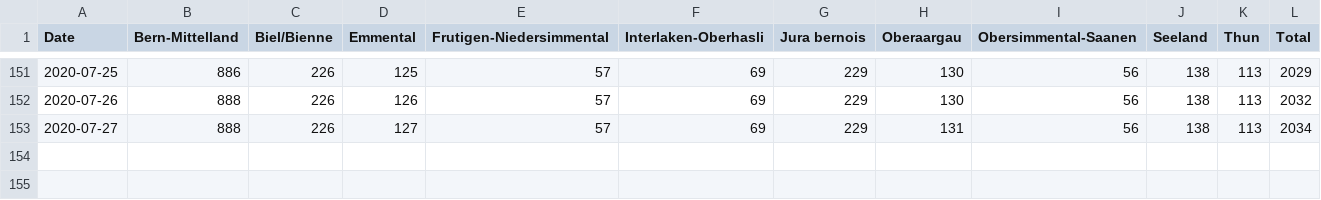
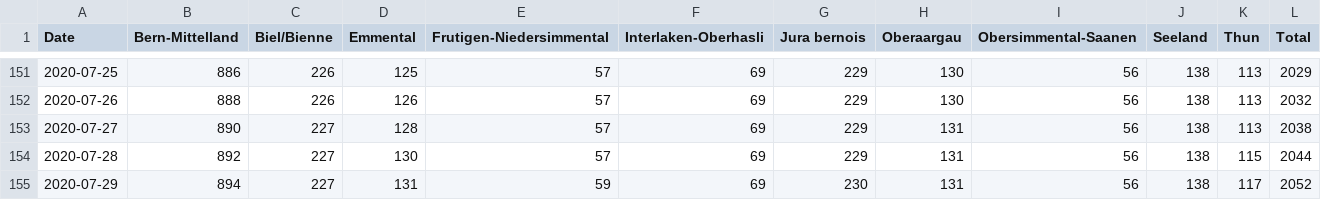
Before and after one commit to daenuprobst/covid19-data-be, a CSV file: cases.csv, drawn as a sheet; only a part is shown, gaps mark what is left out.

```diff
--- a/cases.csv
+++ b/cases.csv
@@ -152,2 +152,4 @@ Date,Bern-Mittelland,Biel/Bienne,Emmental,Frutigen-Niedersimmental,Interlaken-Ob
 2020-07-26,888,226,126,57,69,229,130,56,138,113,2032
-2020-07-27,888,226,127,57,69,229,131,56,138,113,2034
+2020-07-27,890,227,128,57,69,229,131,56,138,113,2038
+2020-07-28,892,227,130,57,69,229,131,56,138,115,2044
+2020-07-29,894,227,131,59,69,230,131,56,138,117,2052
```
Also changed, not shown: age_distribution.csv, fatalities.csv, 4 other files.
